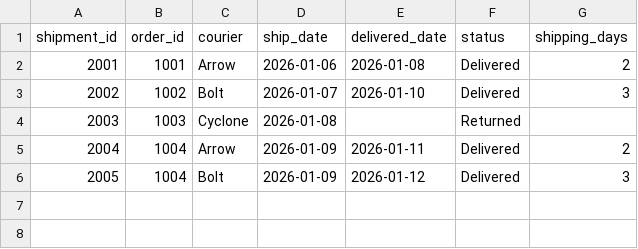
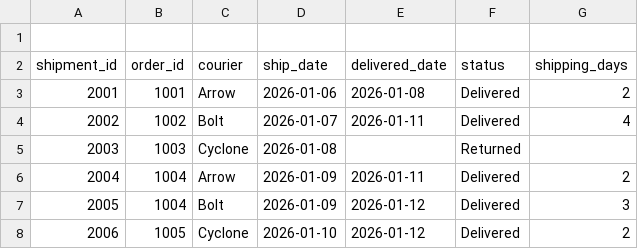
Before and after one commit to hidaya9/ecommerce-fulfilment-analysis, a CSV file: sample_data/shipments_sample.csv, drawn as a sheet.

Commit message:
update shipments_sample.csv

```diff
--- a/sample_data/shipments_sample.csv
+++ b/sample_data/shipments_sample.csv
@@ -1,4 +1,5 @@
+
 shipment_id,order_id,courier,ship_date,delivered_date,status,shipping_days
 2001,1001,Arrow,2026-01-06,2026-01-08,Delivered,2
-2002,1002,Bolt,2026-01-07,2026-01-10,Delivered,3
+2002,1002,Bolt,2026-01-07,2026-01-11,Delivered,4
 2003,1003,Cyclone,2026-01-08,,Returned,
@@ -6 +7,2 @@ shipment_id,order_id,courier,ship_date,delivered_date,status,shipping_days
 2005,1004,Bolt,2026-01-09,2026-01-12,Delivered,3
+2006,1005,Cyclone,2026-01-10,2026-01-12,Delivered,2
```
